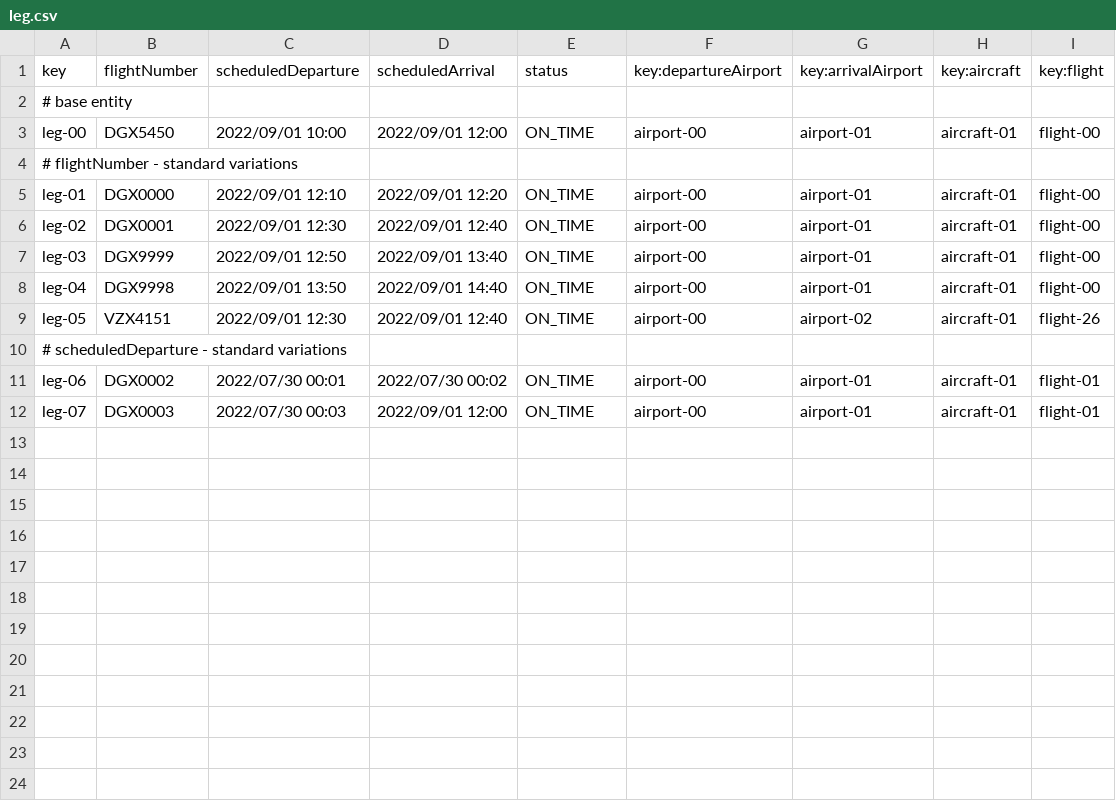
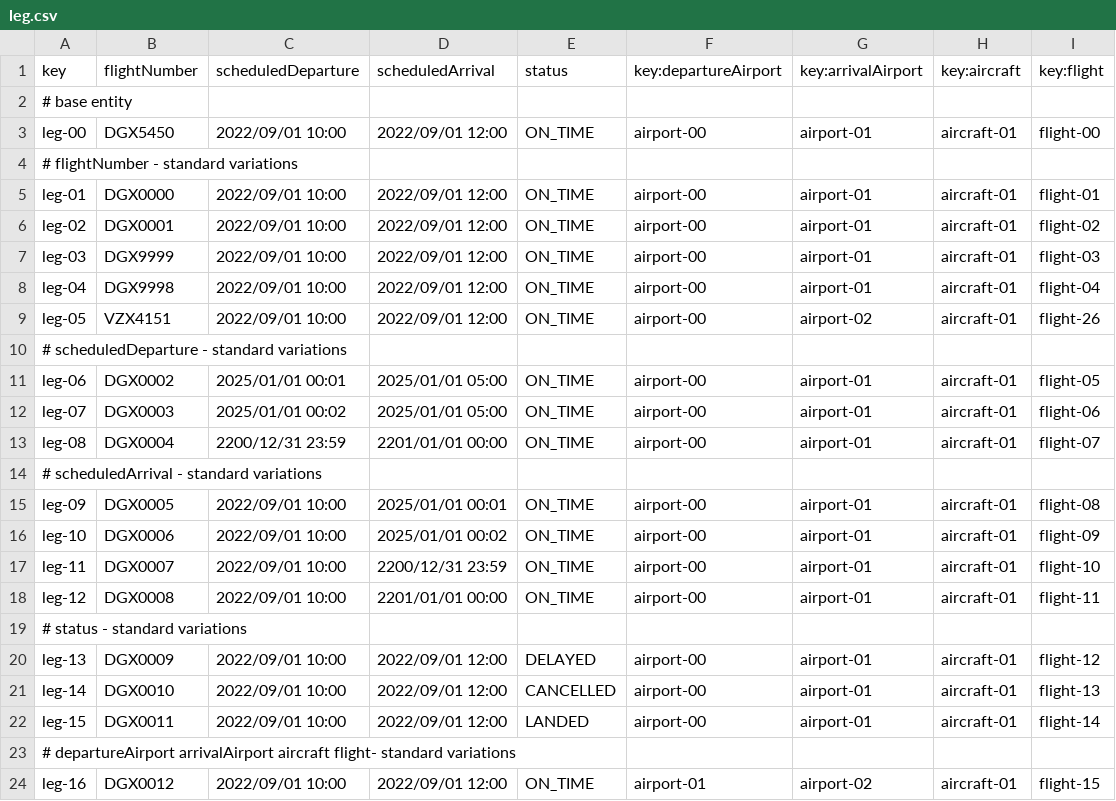
Before and after one commit to C1-036/Acme-ANS-D04, a CSV file: src/main/resources/WEB-INF/data/sample/leg.csv, drawn as a sheet; only a part is shown; the diff covers the shown part only.

```diff
--- a/src/main/resources/WEB-INF/data/sample/leg.csv
+++ b/src/main/resources/WEB-INF/data/sample/leg.csv
@@ -4,9 +4,21 @@ leg-00,DGX5450,2022/09/01 10:00,2022/09/01 12:00,ON_TIME,airport-00,airport-01,a
 # flightNumber - standard variations
-leg-01,DGX0000,2022/09/01 12:10,2022/09/01 12:20,ON_TIME,airport-00,airport-01,aircraft-01,flight-00
-leg-02,DGX0001,2022/09/01 12:30,2022/09/01 12:40,ON_TIME,airport-00,airport-01,aircraft-01,flight-00
-leg-03,DGX9999,2022/09/01 12:50,2022/09/01 13:40,ON_TIME,airport-00,airport-01,aircraft-01,flight-00
-leg-04,DGX9998,2022/09/01 13:50,2022/09/01 14:40,ON_TIME,airport-00,airport-01,aircraft-01,flight-00
-leg-05,VZX4151,2022/09/01 12:30,2022/09/01 12:40,ON_TIME,airport-00,airport-02,aircraft-01,flight-26
+leg-01,DGX0000,2022/09/01 10:00,2022/09/01 12:00,ON_TIME,airport-00,airport-01,aircraft-01,flight-01
+leg-02,DGX0001,2022/09/01 10:00,2022/09/01 12:00,ON_TIME,airport-00,airport-01,aircraft-01,flight-02
+leg-03,DGX9999,2022/09/01 10:00,2022/09/01 12:00,ON_TIME,airport-00,airport-01,aircraft-01,flight-03
+leg-04,DGX9998,2022/09/01 10:00,2022/09/01 12:00,ON_TIME,airport-00,airport-01,aircraft-01,flight-04
+leg-05,VZX4151,2022/09/01 10:00,2022/09/01 12:00,ON_TIME,airport-00,airport-02,aircraft-01,flight-26
 # scheduledDeparture - standard variations
-leg-06,DGX0002,2022/07/30 00:01,2022/07/30 00:02,ON_TIME,airport-00,airport-01,aircraft-01,flight-01
-leg-07,DGX0003,2022/07/30 00:03,2022/09/01 12:00,ON_TIME,airport-00,airport-01,aircraft-01,flight-01
+leg-06,DGX0002,2025/01/01 00:01,2025/01/01 05:00,ON_TIME,airport-00,airport-01,aircraft-01,flight-05
+leg-07,DGX0003,2025/01/01 00:02,2025/01/01 05:00,ON_TIME,airport-00,airport-01,aircraft-01,flight-06
+leg-08,DGX0004,2200/12/31 23:59,2201/01/01 00:00,ON_TIME,airport-00,airport-01,aircraft-01,flight-07
+# scheduledArrival - standard variations
+leg-09,DGX0005,2022/09/01 10:00,2025/01/01 00:01,ON_TIME,airport-00,airport-01,aircraft-01,flight-08
+leg-10,DGX0006,2022/09/01 10:00,2025/01/01 00:02,ON_TIME,airport-00,airport-01,aircraft-01,flight-09
+leg-11,DGX0007,2022/09/01 10:00,2200/12/31 23:59,ON_TIME,airport-00,airport-01,aircraft-01,flight-10
+leg-12,DGX0008,2022/09/01 10:00,2201/01/01 00:00,ON_TIME,airport-00,airport-01,aircraft-01,flight-11
+# status - standard variations
+leg-13,DGX0009,2022/09/01 10:00,2022/09/01 12:00,DELAYED,airport-00,airport-01,aircraft-01,flight-12
+leg-14,DGX0010,2022/09/01 10:00,2022/09/01 12:00,CANCELLED,airport-00,airport-01,aircraft-01,flight-13
+leg-15,DGX0011,2022/09/01 10:00,2022/09/01 12:00,LANDED,airport-00,airport-01,aircraft-01,flight-14
+# departureAirport arrivalAirport aircraft flight- standard variations
+leg-16,DGX0012,2022/09/01 10:00,2022/09/01 12:00,ON_TIME,airport-01,airport-02,aircraft-01,flight-15
```
Also changed, not shown: 5 added rows elsewhere in this file, 4 other files.
